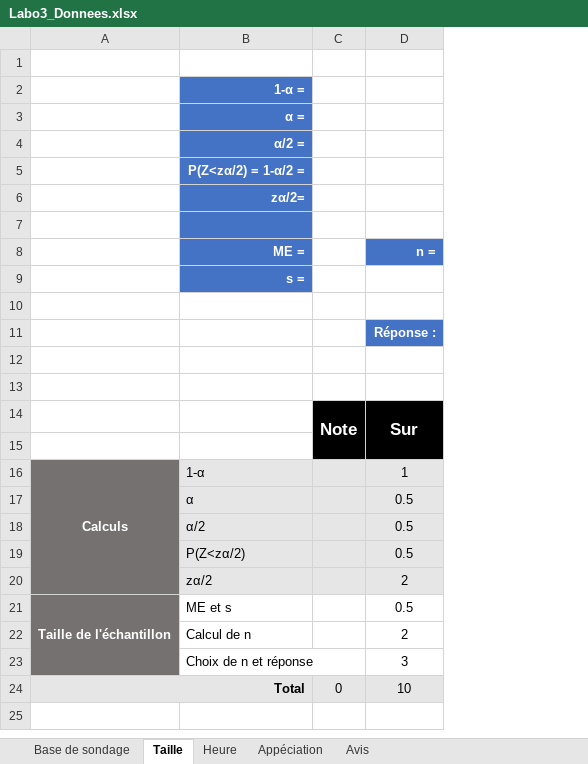
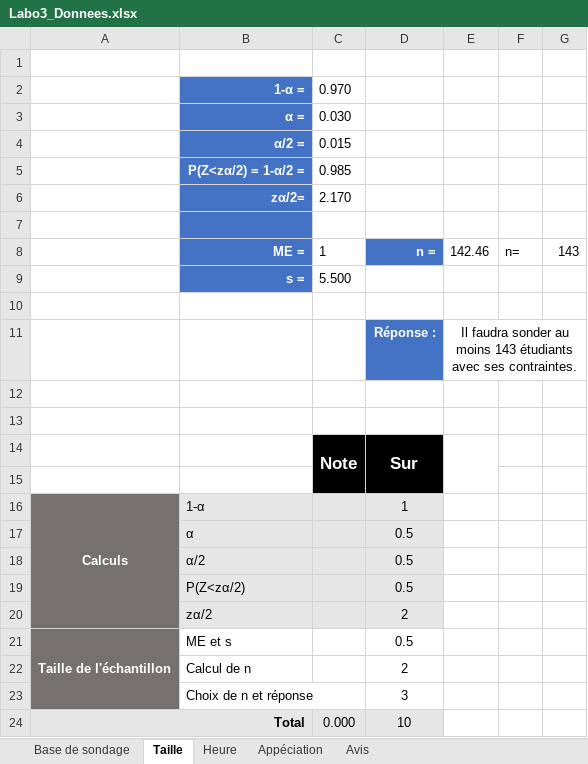
Before and after one commit to bettina-sarah/Labo-3-maths, an Excel workbook: Labo3_Donnees.xlsx, sheet Taille, drawn as a sheet; values as stored, in another font and other column widths than the file's, no borders; removed rows and columns are numbered as before the commit, all else as after; the diff names each change by its address in the sheet, - before the commit and + after, or states it on an @@ line.

```diff
--- a/Labo3_Donnees.xlsx (sheet Taille)
+++ b/Labo3_Donnees.xlsx (sheet Taille)
-column C, rows 14-24: Note |  |  |  |  |  |  |  |  |  | 0
+column C, rows 2-24: 0.970 | 0.030 | 0.015 | 0.985 | 2.170 |  | 1 | 5.500 |  |  |  |  | Note |  |  |  |  |  |  |  |  |  | 0.000
+column E, rows 8-11: 142.46 |  |  | Il faudra sonder au moins 143 étudiants avec ses contraintes.
+column F, row 8: n=
+column G, row 8: 143
```
Also changed, not shown: sheet Base de sondage, sheet Heure.
